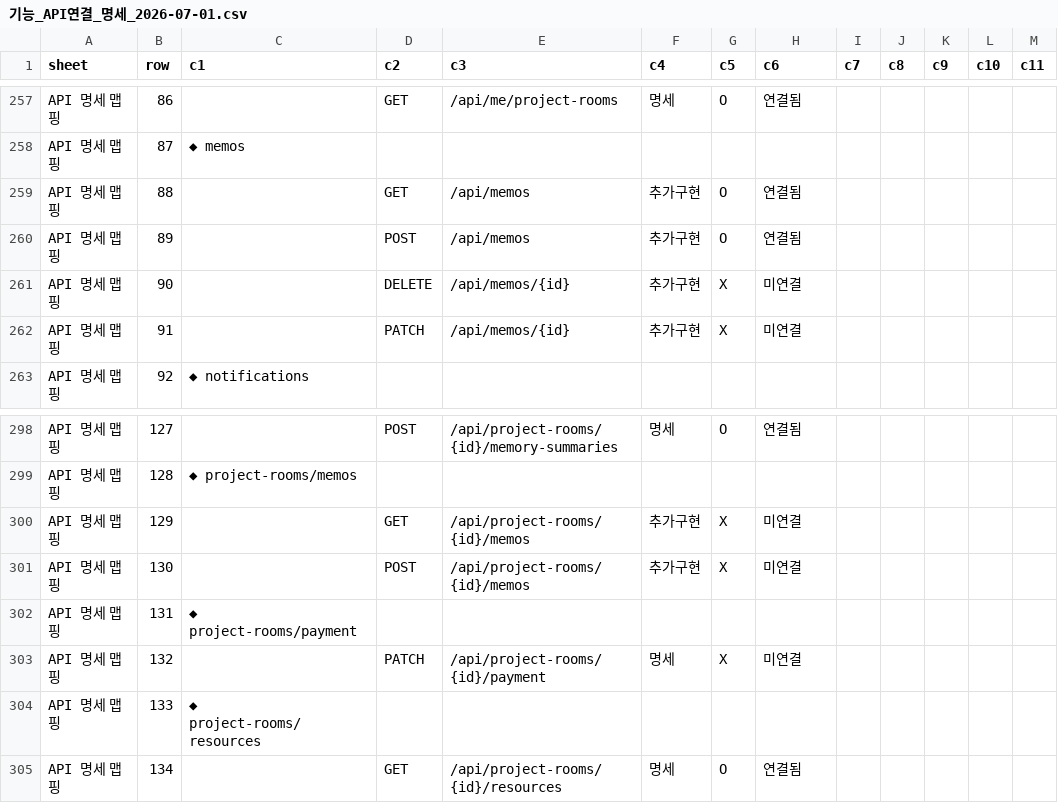
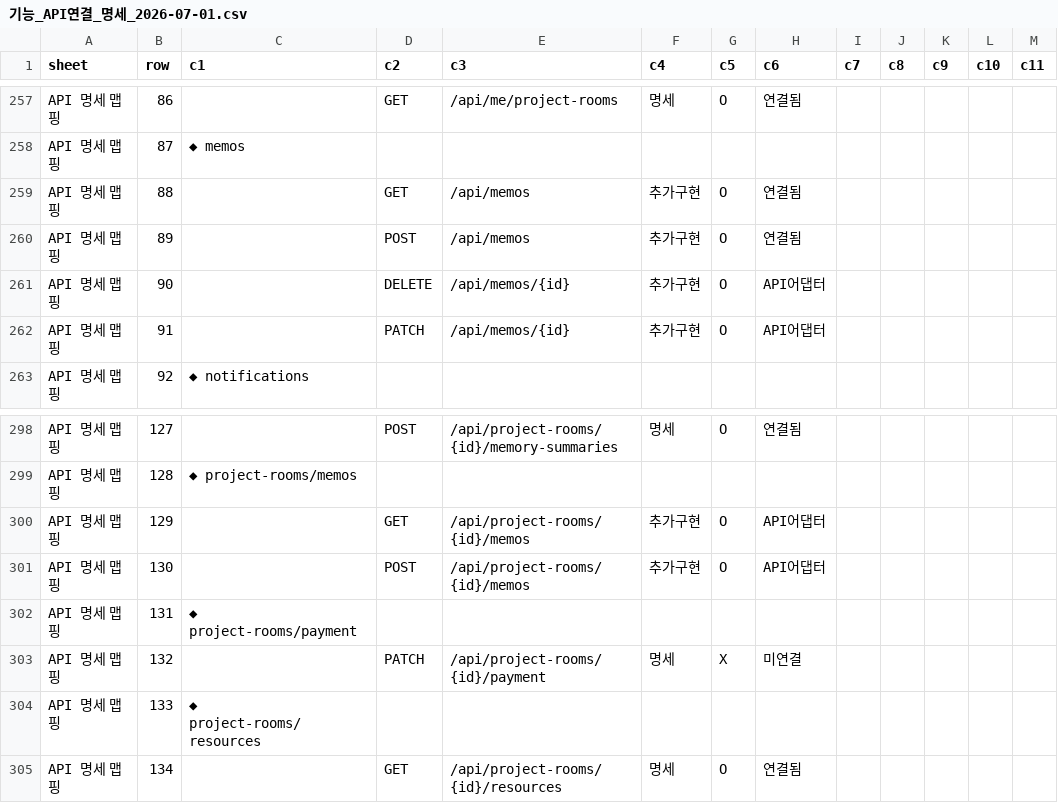
Before and after one commit to kosta-dev-sjh/bubli-frontend, a CSV file: docs/기능_API연결_명세_2026-07-01.csv, drawn as a sheet; only a part is shown, gaps mark what is left out; the diff names each change by its address in the sheet, - before the commit and + after, or states it on an @@ line.

```diff
--- a/docs/기능_API연결_명세_2026-07-01.csv
+++ b/docs/기능_API연결_명세_2026-07-01.csv
-G261:G262 (c5): X
+G261:G262 (c5): O
-H261:H262 (c6): 미연결
+H261:H262 (c6): API어댑터
-G300:G301 (c5): X
+G300:G301 (c5): O
-H300:H301 (c6): 미연결
+H300:H301 (c6): API어댑터
```
Also changed, not shown: 3 other files.
